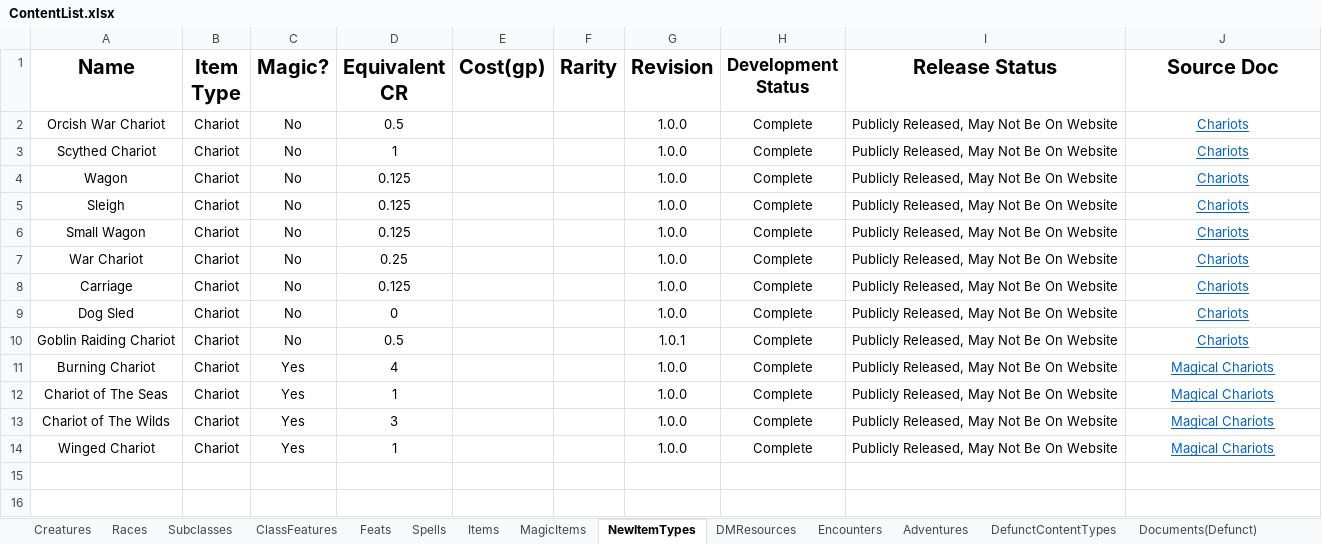
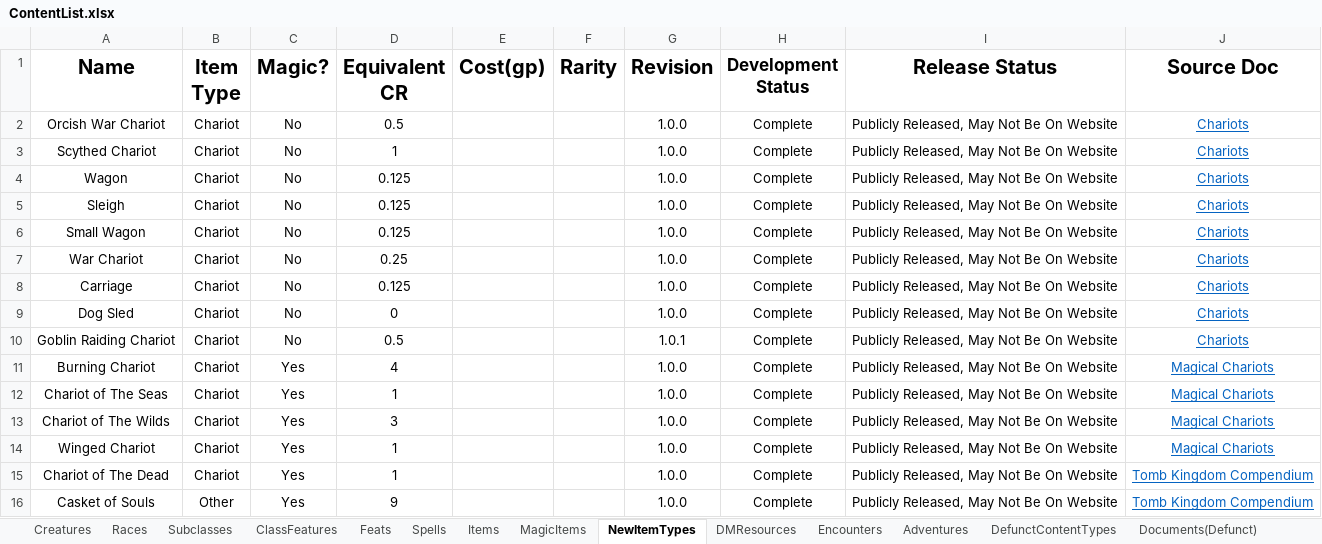
Before and after one commit to HankSnouwaert/DnD-Homebrew, an Excel workbook: ContentList.xlsx, sheet NewItemTypes, drawn as a sheet; values as stored, in another font and other column widths than the file's, no borders; conditional formats not drawn; 1 other sheet too large or unreadable and not compared; the diff names each change by its address in the sheet, - before the commit and + after, or states it on an @@ line.

```diff
--- a/ContentList.xlsx (sheet NewItemTypes)
+++ b/ContentList.xlsx (sheet NewItemTypes)
+row 15: Chariot of The Dead | Chariot | Yes | 1 |  |  | 1.0.0 | Complete | Publicly Released, May Not Be On Website | Tomb Kingdom Compendium
+row 16: Casket of Souls | Other | Yes | 9 |  |  | 1.0.0 | Complete | Publicly Released, May Not Be On Website | Tomb Kingdom Compendium
```
Also changed, not shown: sheet Creatures, sheet MagicItems, sheet Subclasses, sheet Spells, hidden cells.
